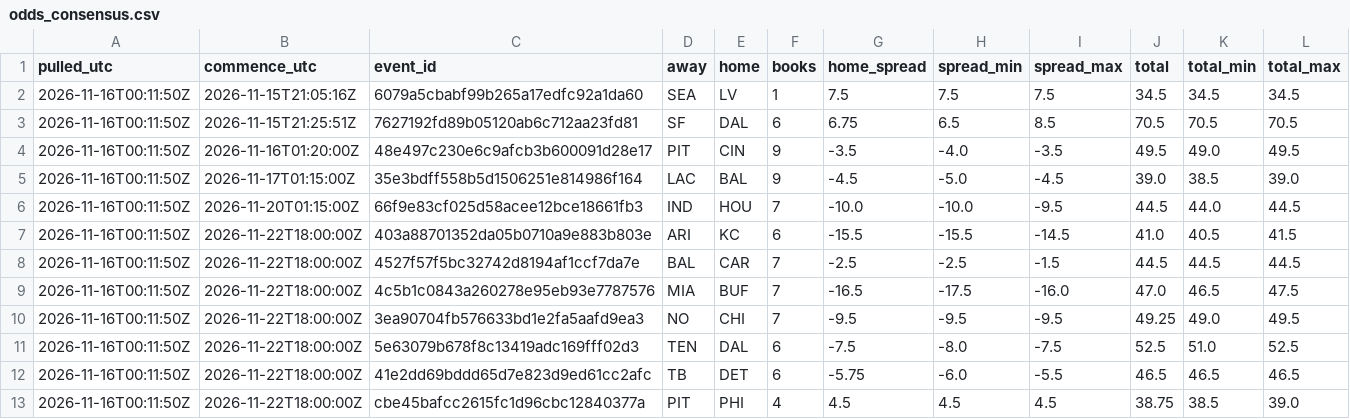
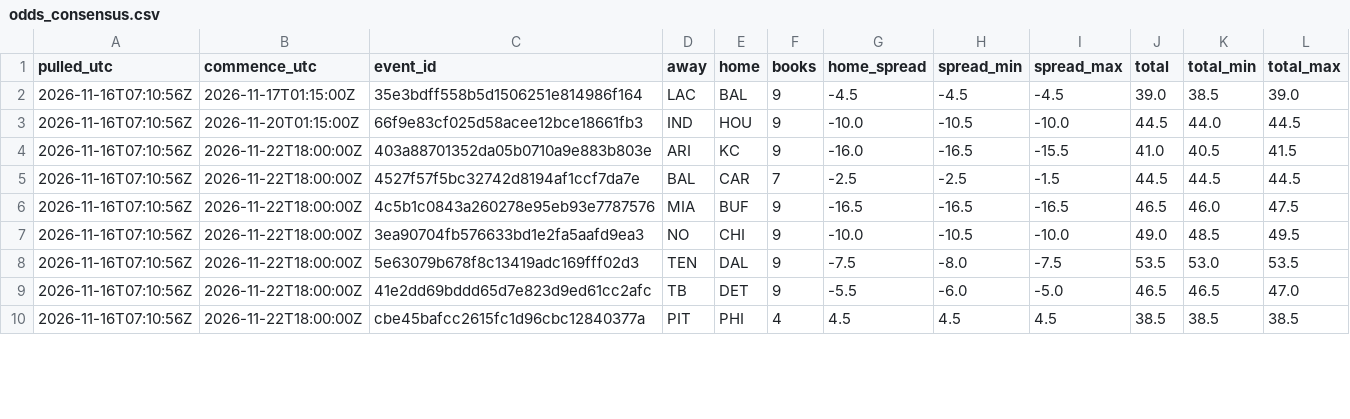
Before and after one commit to stevopotpie/gridline, a CSV file: odds/odds_consensus.csv, drawn as a sheet; only a part is shown; the diff covers the shown part only.

```diff
--- a/odds/odds_consensus.csv
+++ b/odds/odds_consensus.csv
@@ -1,13 +1,10 @@
 pulled_utc,commence_utc,event_id,away,home,books,home_spread,spread_min,spread_max,total,total_min,total_max
-2026-11-16T00:11:50Z,2026-11-15T21:05:16Z,6079a5cbabf99b265a17edfc92a1da60,SEA,LV,1,7.5,7.5,7.5,34.5,34.5,34.5
-2026-11-16T00:11:50Z,2026-11-15T21:25:51Z,7627192fd89b05120ab6c712aa23fd81,SF,DAL,6,6.75,6.5,8.5,70.5,70.5,70.5
-2026-11-16T00:11:50Z,2026-11-16T01:20:00Z,48e497c230e6c9afcb3b600091d28e17,PIT,CIN,9,-3.5,-4.0,-3.5,49.5,49.0,49.5
-2026-11-16T00:11:50Z,2026-11-17T01:15:00Z,35e3bdff558b5d1506251e814986f164,LAC,BAL,9,-4.5,-5.0,-4.5,39.0,38.5,39.0
-2026-11-16T00:11:50Z,2026-11-20T01:15:00Z,66f9e83cf025d58acee12bce18661fb3,IND,HOU,7,-10.0,-10.0,-9.5,44.5,44.0,44.5
-2026-11-16T00:11:50Z,2026-11-22T18:00:00Z,403a88701352da05b0710a9e883b803e,ARI,KC,6,-15.5,-15.5,-14.5,41.0,40.5,41.5
-2026-11-16T00:11:50Z,2026-11-22T18:00:00Z,4527f57f5bc32742d8194af1ccf7da7e,BAL,CAR,7,-2.5,-2.5,-1.5,44.5,44.5,44.5
-2026-11-16T00:11:50Z,2026-11-22T18:00:00Z,4c5b1c0843a260278e95eb93e7787576,MIA,BUF,7,-16.5,-17.5,-16.0,47.0,46.5,47.5
-2026-11-16T00:11:50Z,2026-11-22T18:00:00Z,3ea90704fb576633bd1e2fa5aafd9ea3,NO,CHI,7,-9.5,-9.5,-9.5,49.25,49.0,49.5
-2026-11-16T00:11:50Z,2026-11-22T18:00:00Z,5e63079b678f8c13419adc169fff02d3,TEN,DAL,6,-7.5,-8.0,-7.5,52.5,51.0,52.5
-2026-11-16T00:11:50Z,2026-11-22T18:00:00Z,41e2dd69bddd65d7e823d9ed61cc2afc,TB,DET,6,-5.75,-6.0,-5.5,46.5,46.5,46.5
-2026-11-16T00:11:50Z,2026-11-22T18:00:00Z,cbe45bafcc2615fc1d96cbc12840377a,PIT,PHI,4,4.5,4.5,4.5,38.75,38.5,39.0
+2026-11-16T07:10:56Z,2026-11-17T01:15:00Z,35e3bdff558b5d1506251e814986f164,LAC,BAL,9,-4.5,-4.5,-4.5,39.0,38.5,39.0
+2026-11-16T07:10:56Z,2026-11-20T01:15:00Z,66f9e83cf025d58acee12bce18661fb3,IND,HOU,9,-10.0,-10.5,-10.0,44.5,44.0,44.5
+2026-11-16T07:10:56Z,2026-11-22T18:00:00Z,403a88701352da05b0710a9e883b803e,ARI,KC,9,-16.0,-16.5,-15.5,41.0,40.5,41.5
+2026-11-16T07:10:56Z,2026-11-22T18:00:00Z,4527f57f5bc32742d8194af1ccf7da7e,BAL,CAR,7,-2.5,-2.5,-1.5,44.5,44.5,44.5
+2026-11-16T07:10:56Z,2026-11-22T18:00:00Z,4c5b1c0843a260278e95eb93e7787576,MIA,BUF,9,-16.5,-16.5,-16.5,46.5,46.0,47.5
+2026-11-16T07:10:56Z,2026-11-22T18:00:00Z,3ea90704fb576633bd1e2fa5aafd9ea3,NO,CHI,9,-10.0,-10.5,-10.0,49.0,48.5,49.5
+2026-11-16T07:10:56Z,2026-11-22T18:00:00Z,5e63079b678f8c13419adc169fff02d3,TEN,DAL,9,-7.5,-8.0,-7.5,53.5,53.0,53.5
+2026-11-16T07:10:56Z,2026-11-22T18:00:00Z,41e2dd69bddd65d7e823d9ed61cc2afc,TB,DET,9,-5.5,-6.0,-5.0,46.5,46.5,47.0
+2026-11-16T07:10:56Z,2026-11-22T18:00:00Z,cbe45bafcc2615fc1d96cbc12840377a,PIT,PHI,4,4.5,4.5,4.5,38.5,38.5,38.5
```
Also changed, not shown: 28 edited cells elsewhere in this file, odds/odds_latest.csv, 1 other file.
